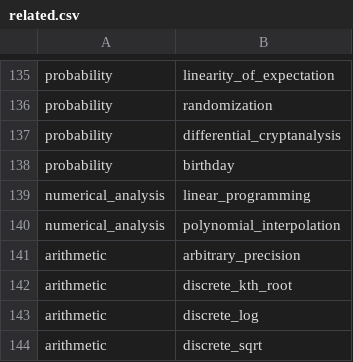
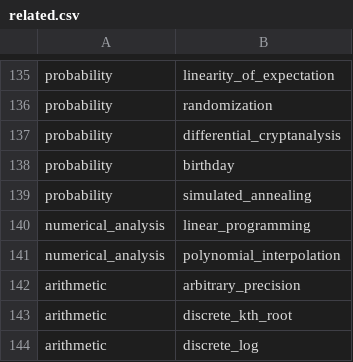
Before and after one commit to CHOYUNSIG/algorithm_with_bojtag, a CSV file: public/csv/related.csv, drawn as a sheet; only a part is shown, gaps mark what is left out; the shorter side is filled out with more unchanged rows; the diff names each change by its address in the sheet, - before the commit and + after, or states it on an @@ line.

Commit message:
related.csv 업데이트

```diff
--- a/public/csv/related.csv
+++ b/public/csv/related.csv
+row 139: probability | simulated_annealing
```
